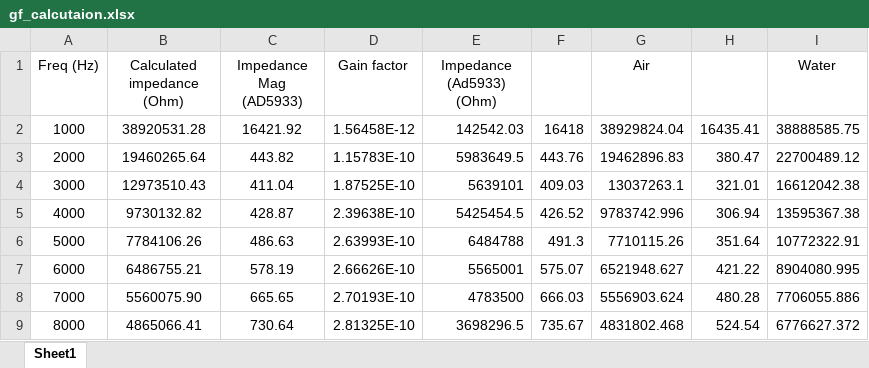
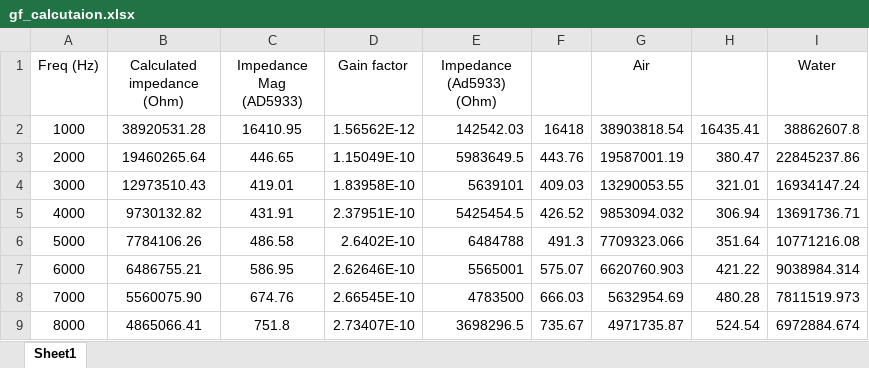
Before and after one commit to debjyotiC/Bioimpedance-classifier, an Excel workbook: data-sets/gf_calcutaion.xlsx, sheet Sheet1, drawn as a sheet; only a part is shown; values as stored, in another font and other column widths than the file's, no borders; the diff covers the shown part only; the diff names each change by its address in the sheet, - before the commit and + after, or states it on an @@ line.

Commit message:
fixed list issue
Signed-off-by: debjyotiC <djbabai.debjyoti@gmail.com>

```diff
--- a/data-sets/gf_calcutaion.xlsx (sheet Sheet1)
+++ b/data-sets/gf_calcutaion.xlsx (sheet Sheet1)
-C2 (Impedance Mag (AD5933)): 16421.92
+C2 (Impedance Mag (AD5933)): 16410.95
-D2 (Gain factor): 1.56458E-12
+D2 (Gain factor): 1.56562E-12
-G2 (Air): 38929824.04
+G2 (Air): 38903818.54
-I2 (Water): 38888585.75
+I2 (Water): 38862607.8
-C3 (Impedance Mag (AD5933)): 443.82
+C3 (Impedance Mag (AD5933)): 446.65
-D3 (Gain factor): 1.15783E-10
+D3 (Gain factor): 1.15049E-10
-G3 (Air): 19462896.83
+G3 (Air): 19587001.19
-I3 (Water): 22700489.12
+I3 (Water): 22845237.86
-C4 (Impedance Mag (AD5933)): 411.04
+C4 (Impedance Mag (AD5933)): 419.01
-D4 (Gain factor): 1.87525E-10
+D4 (Gain factor): 1.83958E-10
-G4 (Air): 13037263.1
+G4 (Air): 13290053.55
-I4 (Water): 16612042.38
+I4 (Water): 16934147.24
-C5 (Impedance Mag (AD5933)): 428.87
+C5 (Impedance Mag (AD5933)): 431.91
-D5 (Gain factor): 2.39638E-10
+D5 (Gain factor): 2.37951E-10
-G5 (Air): 9783742.996
+G5 (Air): 9853094.032
-I5 (Water): 13595367.38
+I5 (Water): 13691736.71
-C6 (Impedance Mag (AD5933)): 486.63
+C6 (Impedance Mag (AD5933)): 486.58
-D6 (Gain factor): 2.63993E-10
+D6 (Gain factor): 2.6402E-10
-G6 (Air): 7710115.26
+G6 (Air): 7709323.066
-I6 (Water): 10772322.91
+I6 (Water): 10771216.08
-C7 (Impedance Mag (AD5933)): 578.19
+C7 (Impedance Mag (AD5933)): 586.95
-D7 (Gain factor): 2.66626E-10
+D7 (Gain factor): 2.62646E-10
-G7 (Air): 6521948.627
+G7 (Air): 6620760.903
-I7 (Water): 8904080.995
+I7 (Water): 9038984.314
-C8 (Impedance Mag (AD5933)): 665.65
+C8 (Impedance Mag (AD5933)): 674.76
-D8 (Gain factor): 2.70193E-10
+D8 (Gain factor): 2.66545E-10
-G8 (Air): 5556903.624
+G8 (Air): 5632954.69
-I8 (Water): 7706055.886
+I8 (Water): 7811519.973
-C9 (Impedance Mag (AD5933)): 730.64
+C9 (Impedance Mag (AD5933)): 751.8
-D9 (Gain factor): 2.81325E-10
+D9 (Gain factor): 2.73407E-10
-G9 (Air): 4831802.468
+G9 (Air): 4971735.87
-I9 (Water): 6776627.372
+I9 (Water): 6972884.674
```
Also changed, not shown: 369 edited cells elsewhere in this sheet, 4 other files.
